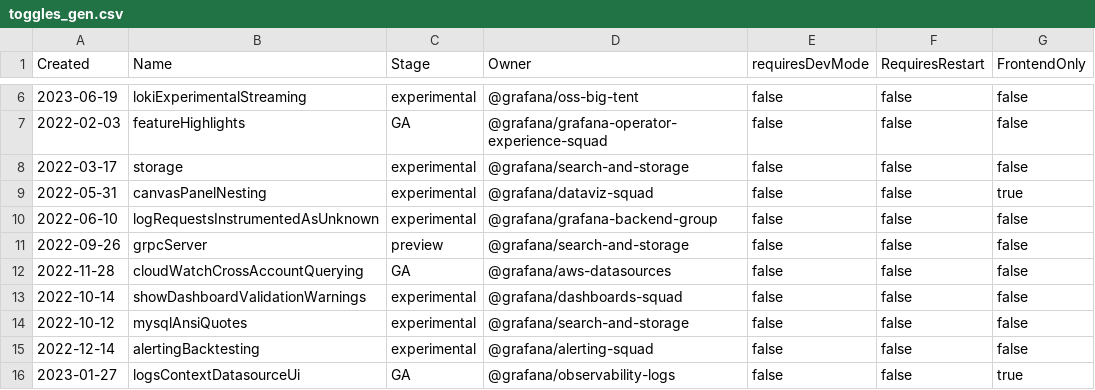
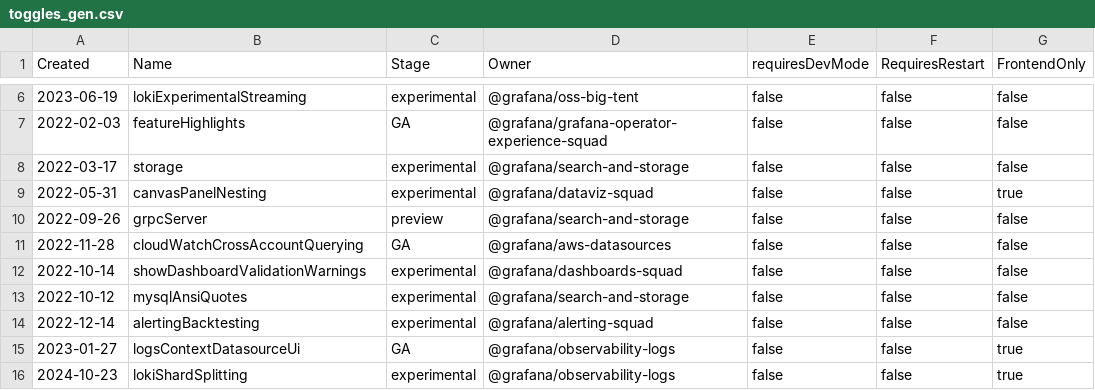
Before and after one commit to Arinashin3/grafana, a CSV file: pkg/services/featuremgmt/toggles_gen.csv, drawn as a sheet; only a part is shown, gaps mark what is left out; the shorter side is filled out with more unchanged rows; the diff names each change by its address in the sheet, - before the commit and + after, or states it on an @@ line.

Commit message:
Chore: Remove `logRequestsInstrumentedAsUnknown` feature flag (#116417)
* Chore: Remove logRequestsInstrumentedAsUnknown feature flag

* Add root path to unnamed handlers

```diff
--- a/pkg/services/featuremgmt/toggles_gen.csv
+++ b/pkg/services/featuremgmt/toggles_gen.csv
-row 10: 2022-06-10 | logRequestsInstrumentedAsUnknown | experimental | @grafana/grafana-backend-group | false | false | false
```
Also changed, not shown: 6 other files.
